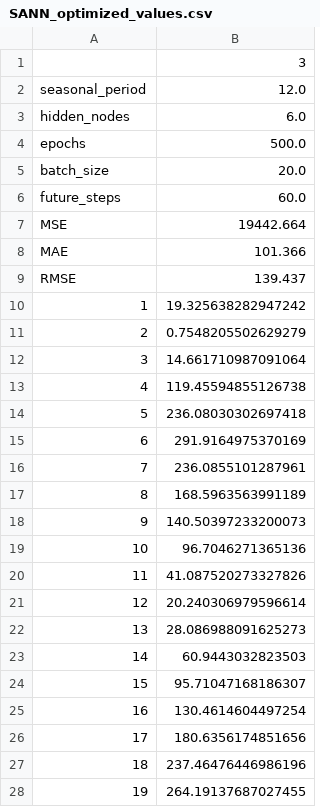
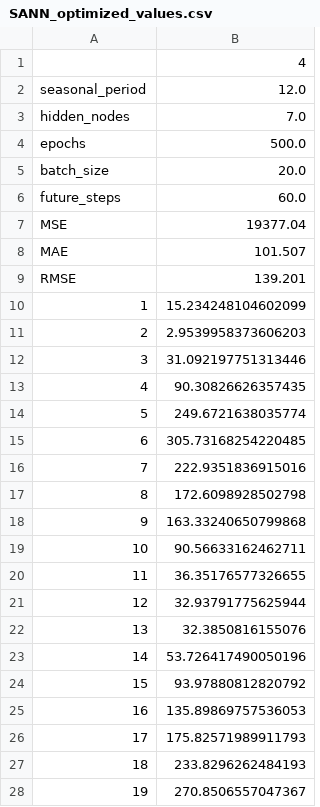
Before and after one commit to informatics-lab/Time-Series-Forecasting, a CSV file: Pune_precipitation_analyis_1972_to_2002/output/SANN_optimized_values.csv, drawn as a sheet; only a part is shown; the diff covers the shown part only.

```diff
--- a/Pune_precipitation_analyis_1972_to_2002/output/SANN_optimized_values.csv
+++ b/Pune_precipitation_analyis_1972_to_2002/output/SANN_optimized_values.csv
@@ -1,4 +1,4 @@
-,3
+,4
 seasonal_period,12.0
-hidden_nodes,6.0
+hidden_nodes,7.0
 epochs,500.0
@@ -6,23 +6,23 @@ batch_size,20.0
 future_steps,60.0
-MSE,19442.664
-MAE,101.366
-RMSE,139.437
-1,19.325638282947242
-2,0.7548205502629279
-3,14.661710987091064
-4,119.45594855126738
-5,236.08030302697418
-6,291.9164975370169
-7,236.0855101287961
-8,168.5963563991189
-9,140.50397233200073
-10,96.7046271365136
-11,41.087520273327826
-12,20.240306979596614
-13,28.086988091625273
-14,60.9443032823503
-15,95.71047168186307
-16,130.4614604497254
-17,180.6356174851656
-18,237.46476446986196
-19,264.19137687027455
+MSE,19377.04
+MAE,101.507
+RMSE,139.201
+1,15.234248104602099
+2,2.9539958373606203
+3,31.092197751313446
+4,90.30826626357435
+5,249.6721638035774
+6,305.73168254220485
+7,222.9351836915016
+8,172.6098928502798
+9,163.33240650799868
+10,90.56633162462711
+11,36.35176577326655
+12,32.93791775625944
+13,32.3850816155076
+14,53.726417490050196
+15,93.97880812820792
+16,135.89869757536053
+17,175.82571989911793
+18,233.8296262484193
+19,270.8506557047367
```
Also changed, not shown: 41 edited cells elsewhere in this file, Pune_precipitation_analyis_1972_to_2002/output/FNN_information.csv, Pune_precipitation_analyis_1972_to_2002/output/FNN_optimized_values.csv, 6 other files.
